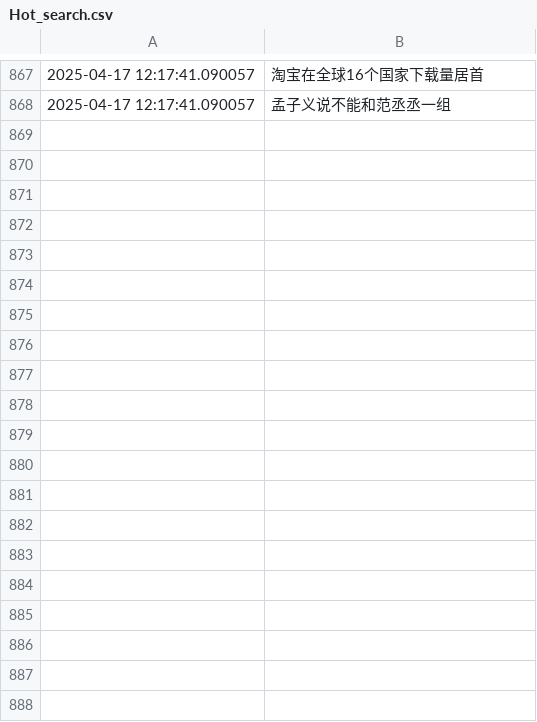
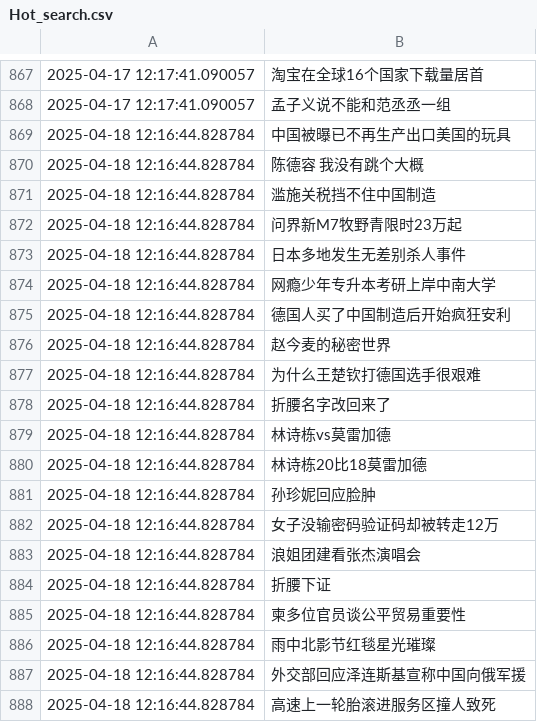
Before and after one commit to Snaclop/Sina_Microblog_Hot_Search, a CSV file: Hot_search.csv, drawn as a sheet; only a part is shown, gaps mark what is left out; the diff covers the shown part only; the diff names each change by its address in the sheet, - before the commit and + after, or states it on an @@ line.

Commit message:
Update data

```diff
--- a/Hot_search.csv
+++ b/Hot_search.csv
+row 869: 2025-04-18 12:16:44.828784 | 中国被曝已不再生产出口美国的玩具
+row 870: 2025-04-18 12:16:44.828784 | 陈德容 我没有跳个大概
+row 871: 2025-04-18 12:16:44.828784 | 滥施关税挡不住中国制造
+row 872: 2025-04-18 12:16:44.828784 | 问界新M7牧野青限时23万起
+row 873: 2025-04-18 12:16:44.828784 | 日本多地发生无差别杀人事件
+row 874: 2025-04-18 12:16:44.828784 | 网瘾少年专升本考研上岸中南大学
+row 875: 2025-04-18 12:16:44.828784 | 德国人买了中国制造后开始疯狂安利
+row 876: 2025-04-18 12:16:44.828784 | 赵今麦的秘密世界
+row 877: 2025-04-18 12:16:44.828784 | 为什么王楚钦打德国选手很艰难
+row 878: 2025-04-18 12:16:44.828784 | 折腰名字改回来了
+row 879: 2025-04-18 12:16:44.828784 | 林诗栋vs莫雷加德
+row 880: 2025-04-18 12:16:44.828784 | 林诗栋20比18莫雷加德
+row 881: 2025-04-18 12:16:44.828784 | 孙珍妮回应脸肿
+row 882: 2025-04-18 12:16:44.828784 | 女子没输密码验证码却被转走12万
+row 883: 2025-04-18 12:16:44.828784 | 浪姐团建看张杰演唱会
+row 884: 2025-04-18 12:16:44.828784 | 折腰下证
+row 885: 2025-04-18 12:16:44.828784 | 柬多位官员谈公平贸易重要性
+row 886: 2025-04-18 12:16:44.828784 | 雨中北影节红毯星光璀璨
+row 887: 2025-04-18 12:16:44.828784 | 外交部回应泽连斯基宣称中国向俄军援
+row 888: 2025-04-18 12:16:44.828784 | 高速上一轮胎滚进服务区撞人致死
```
Also changed, not shown: 32 added rows elsewhere in this file.
